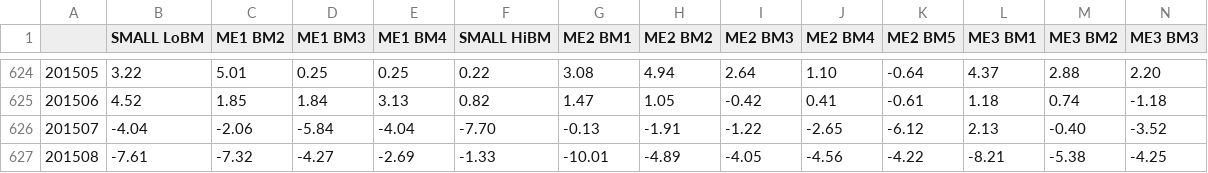
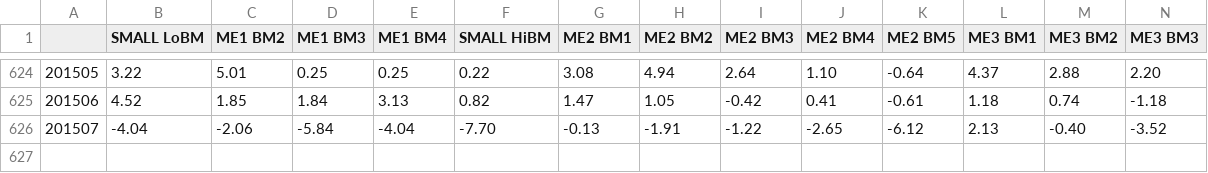
Before and after one commit to maxdubber/Asset-Pricing, a CSV file: Average Value Weighted Returns -- Monthly.csv, drawn as a sheet; only a part is shown, gaps mark what is left out; rows hold the shown columns only; the diff names each change by its address in the sheet, - before the commit and + after, or states it on an @@ line.

```diff
--- a/Average Value Weighted Returns -- Monthly.csv
+++ b/Average Value Weighted Returns -- Monthly.csv
-row 627: 201508 | -7.61 | -7.32 | -4.27 | -2.69 | -1.33 | -10.01 | -4.89 | -4.05 | -4.56 | -4.22 | -8.21 | -5.38 | -4.25
```
Also changed, not shown: 2 other files.
